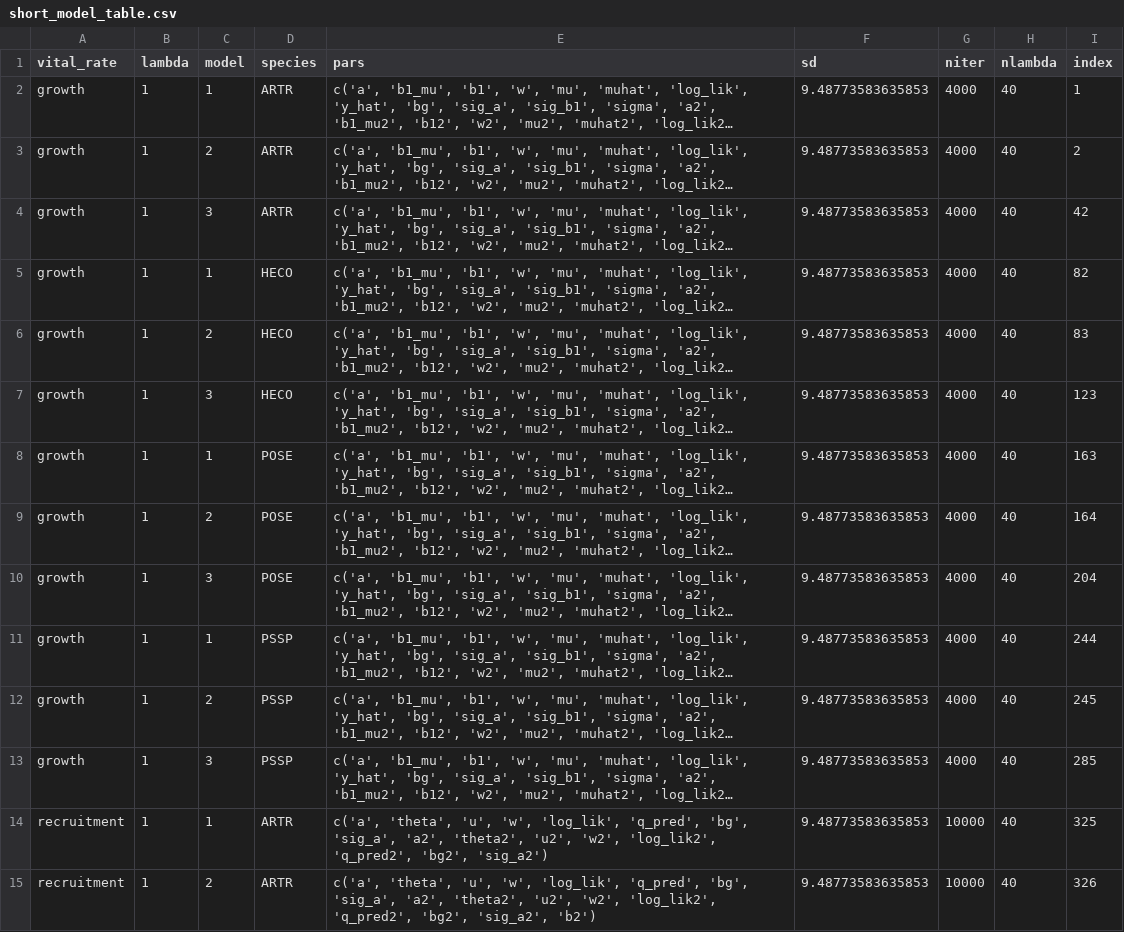
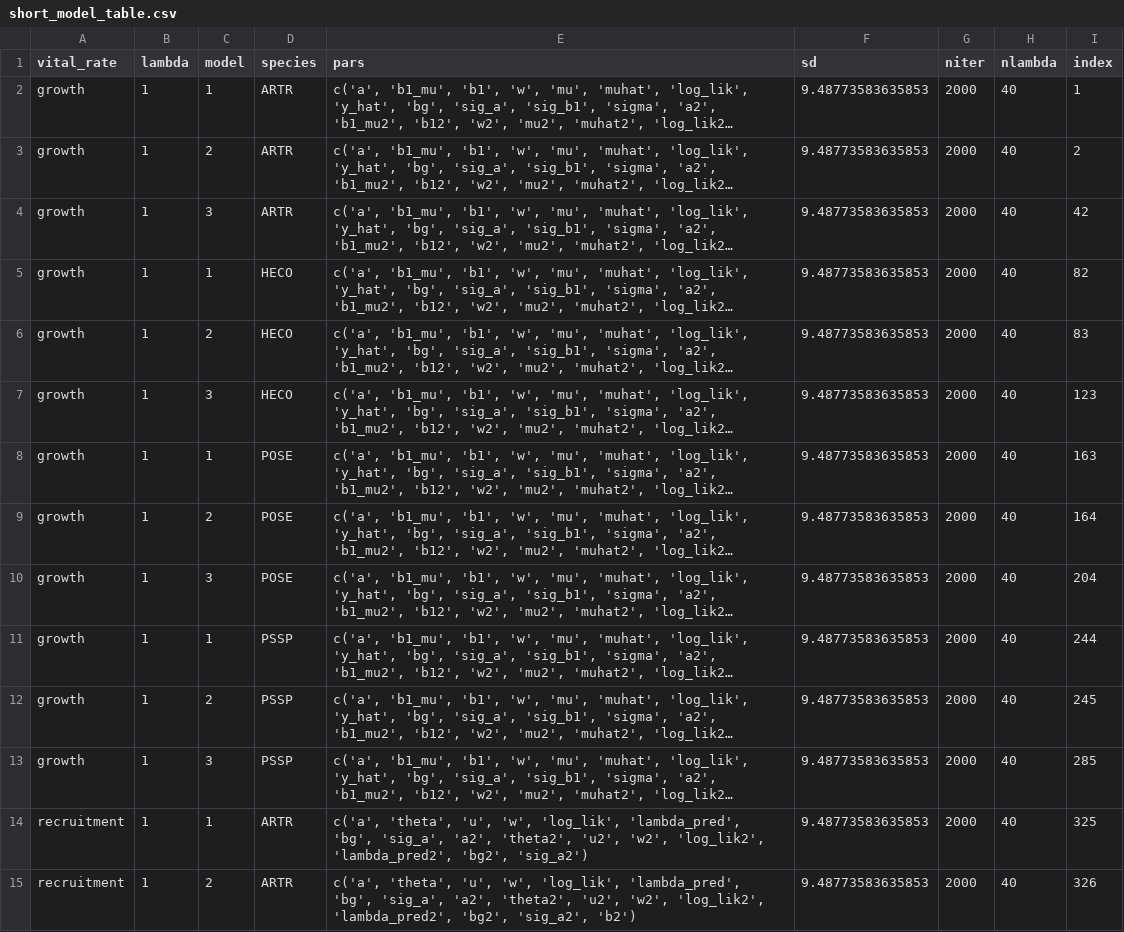
Before and after one commit to pbadler/ExperimentTests, a CSV file: precip/data/temp_data/short_model_table.csv, drawn as a sheet; only a part is shown; long unchanged cells end in …; the diff covers the shown part only; the diff names each change by its address in the sheet, - before the commit and + after, or states it on an @@ line.

```diff
--- a/precip/data/temp_data/short_model_table.csv
+++ b/precip/data/temp_data/short_model_table.csv
-G2:G13 (niter): 4000
+G2:G13 (niter): 2000
-E14 (pars): …'w', 'log_lik', 'q_pred', 'bg', 'sig_a', 'a2', 'theta2', 'u2', 'w2', 'log_lik2', 'q_pred2', 'bg2', 'sig_a2')
+E14 (pars): …'w', 'log_lik', 'lambda_pred', 'bg', 'sig_a', 'a2', 'theta2', 'u2', 'w2', 'log_lik2', 'lambda_pred2', 'bg2', 'sig_a2')
-G14:G15 (niter): 10000
+G14:G15 (niter): 2000
-E15 (pars): …'w', 'log_lik', 'q_pred', 'bg', 'sig_a', 'a2', 'theta2', 'u2', 'w2', 'log_lik2', 'q_pred2', 'bg2', 'sig_a2',…
+E15 (pars): …'w', 'log_lik', 'lambda_pred', 'bg', 'sig_a', 'a2', 'theta2', 'u2', 'w2', 'log_lik2', 'lambda_pred2', 'bg2', 'sig_a2',…
```
Also changed, not shown: 32 edited cells elsewhere in this file, precip/data/temp_data/model_table.csv, 11 other files.
